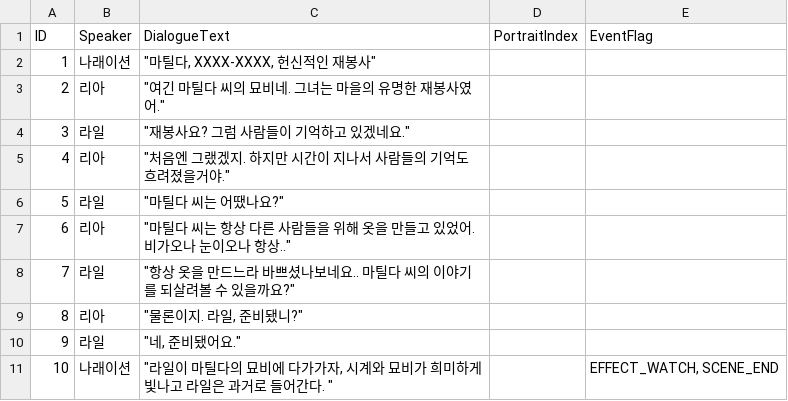
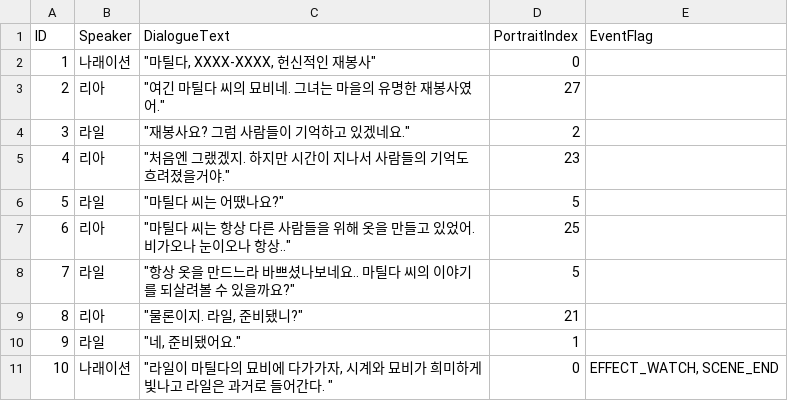
Before and after one commit to YoonGun12/Unity_ForgottenGraves, a CSV file: Assets/08.DialogueData/Matilda - Matilda 시작 전.csv, drawn as a sheet.

```diff
--- a/Assets/08.DialogueData/Matilda - Matilda 시작 전.csv
+++ b/Assets/08.DialogueData/Matilda - Matilda 시작 전.csv
@@ -1,11 +1,11 @@
 ID,Speaker,DialogueText,PortraitIndex,EventFlag
-1,나래이션,"""마틸다, XXXX-XXXX, 헌신적인 재봉사""",,
-2,리아,"""여긴 마틸다 씨의 묘비네. 그녀는 마을의 유명한 재봉사였어.""",,
-3,라일,"""재봉사요? 그럼 사람들이 기억하고 있겠네요.""",,
-4,리아,"""처음엔 그랬겠지. 하지만 시간이 지나서 사람들의 기억도 흐려졌을거야.""",,
-5,라일,"""마틸다 씨는 어땠나요?""",,
-6,리아,"""마틸다 씨는 항상 다른 사람들을 위해 옷을 만들고 있었어. 비가오나 눈이오나 항상..""",,
-7,라일,"""항상 옷을 만드느라 바쁘셨나보네요.. 마틸다 씨의 이야기를 되살려볼 수 있을까요?""",,
-8,리아,"""물론이지. 라일, 준비됐니?""",,
-9,라일,"""네, 준비됐어요.""",,
-10,나래이션,"""라일이 마틸다의 묘비에 다가가자, 시계와 묘비가 희미하게 빛나고 라일은 과거로 들어간다. """,,"EFFECT_WATCH, SCENE_END"
+1,나래이션,"""마틸다, XXXX-XXXX, 헌신적인 재봉사""",0,
+2,리아,"""여긴 마틸다 씨의 묘비네. 그녀는 마을의 유명한 재봉사였어.""",27,
+3,라일,"""재봉사요? 그럼 사람들이 기억하고 있겠네요.""",2,
+4,리아,"""처음엔 그랬겠지. 하지만 시간이 지나서 사람들의 기억도 흐려졌을거야.""",23,
+5,라일,"""마틸다 씨는 어땠나요?""",5,
+6,리아,"""마틸다 씨는 항상 다른 사람들을 위해 옷을 만들고 있었어. 비가오나 눈이오나 항상..""",25,
+7,라일,"""항상 옷을 만드느라 바쁘셨나보네요.. 마틸다 씨의 이야기를 되살려볼 수 있을까요?""",5,
+8,리아,"""물론이지. 라일, 준비됐니?""",21,
+9,라일,"""네, 준비됐어요.""",1,
+10,나래이션,"""라일이 마틸다의 묘비에 다가가자, 시계와 묘비가 희미하게 빛나고 라일은 과거로 들어간다. """,0,"EFFECT_WATCH, SCENE_END"
```
Also changed, not shown: Assets/08.DialogueData/Epliogue - Epliogue.csv, Assets/08.DialogueData/Prologue - Prologue2.csv, 27 other files.
